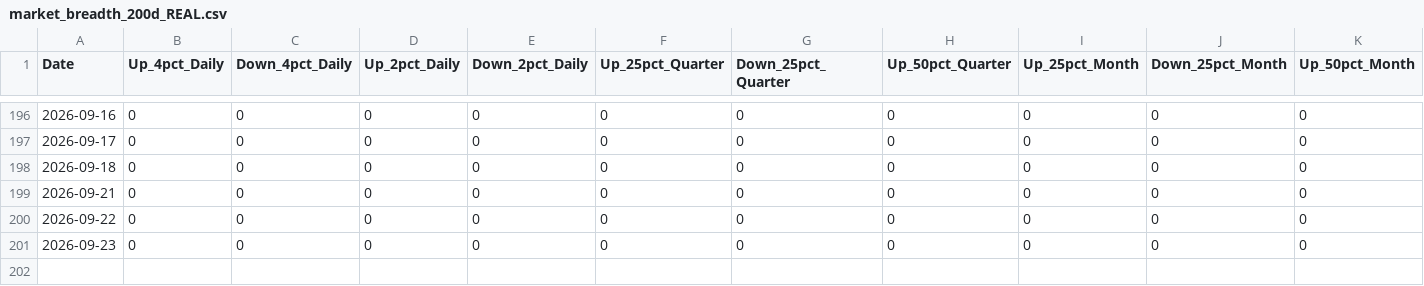
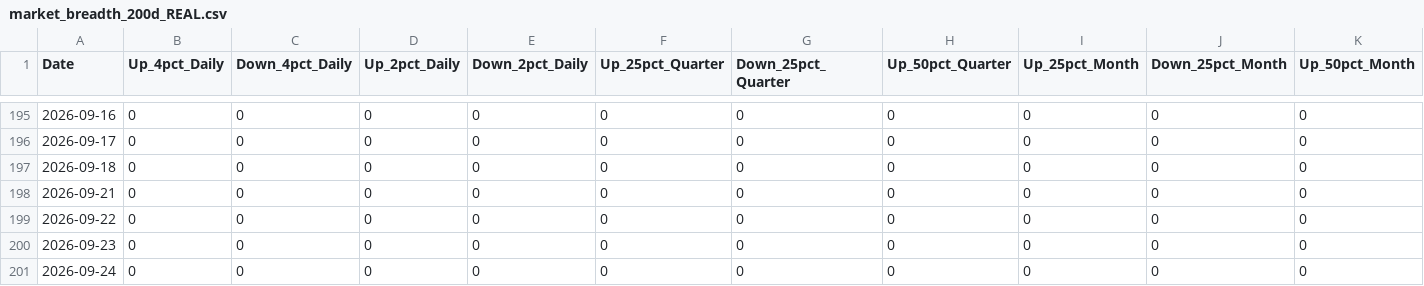
Before and after one commit to Vineh20/market-breadth, a CSV file: docs/market_breadth_200d_REAL.csv, drawn as a sheet; only a part is shown, gaps mark what is left out; rows hold the shown columns only; the diff covers the shown part only; the diff names each change by its address in the sheet, - before the commit and + after, or states it on an @@ line.

```diff
--- a/docs/market_breadth_200d_REAL.csv
+++ b/docs/market_breadth_200d_REAL.csv
+row 201: 2026-09-24 | 0 | 0 | 0 | 0 | 0 | 0 | 0 | 0 | 0 | 0
```
Also changed, not shown: 1 removed row and 30 edited cells elsewhere in this file, market_breadth_200d_REAL.csv, 2 other files.
